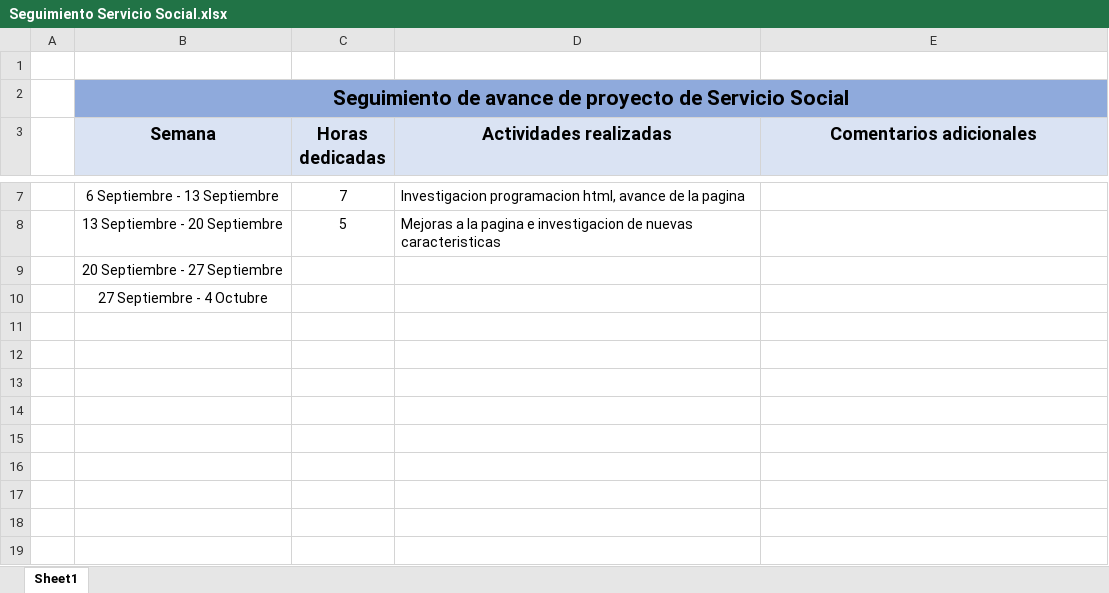
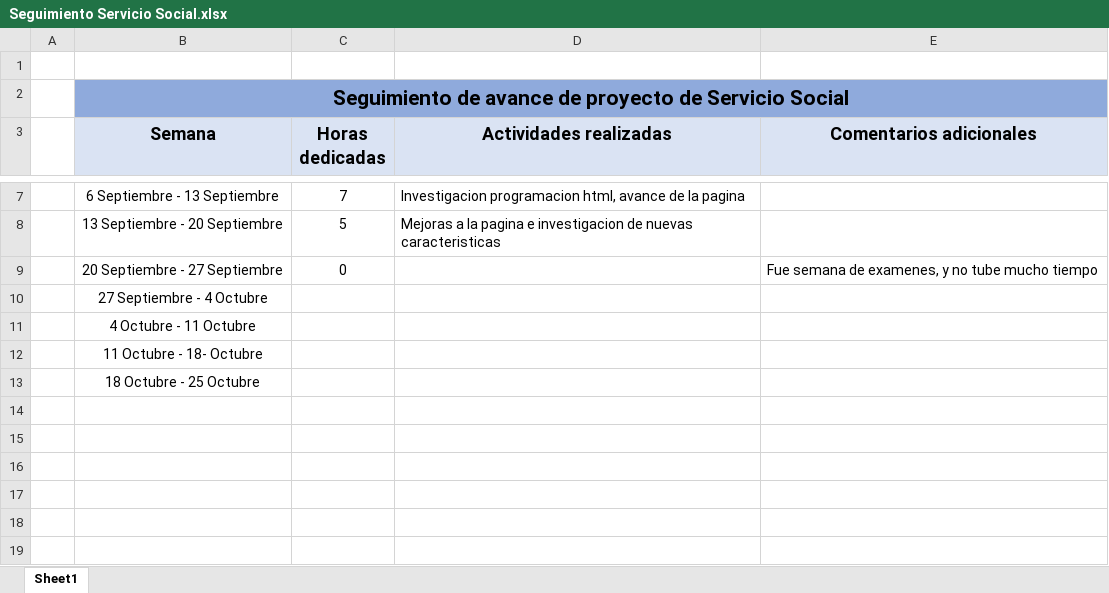
Before and after one commit to Ponte-al-100/servicio-social, an Excel workbook: Seguimiento Servicio Social.xlsx, sheet Sheet1, drawn as a sheet; only a part is shown, gaps mark what is left out; values as stored, in another font and other column widths than the file's, no borders; removed rows and columns are numbered as before the commit, all else as after; the diff names each change by its address in the sheet, - before the commit and + after, or states it on an @@ line.

Commit message:
seguimiento del servicio social

```diff
--- a/Seguimiento Servicio Social.xlsx (sheet Sheet1)
+++ b/Seguimiento Servicio Social.xlsx (sheet Sheet1)
-row 9:  | 20 Septiembre - 27 Septiembre
+row 9:  | 20 Septiembre - 27 Septiembre | 0 |  | Fue semana de examenes, y no tube mucho tiempo
-B11 (Semana): (empty)
+B11 (Semana): 4 Octubre - 11 Octubre
-B12 (Semana): (empty)
+B12 (Semana): 11 Octubre - 18- Octubre
-B13 (Semana): (empty)
+B13 (Semana): 18 Octubre - 25 Octubre
```
Also changed, not shown: 1 other file.
